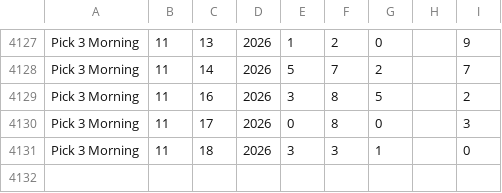
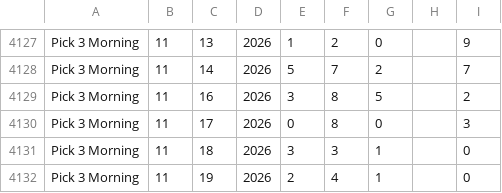
Before and after one commit to kliggins12/batchmate, a CSV file: slotterhouse-data/pick3morning.csv, drawn as a sheet; only a part is shown, gaps mark what is left out.

```diff
--- a/slotterhouse-data/pick3morning.csv
+++ b/slotterhouse-data/pick3morning.csv
@@ -4131 +4131,2 @@ Pick 3 Morning,11,17,2026,0,8,0,,3
 Pick 3 Morning,11,18,2026,3,3,1,,0
+Pick 3 Morning,11,19,2026,2,4,1,,0
```
Also changed, not shown: slotterhouse-data/aon_day.csv, slotterhouse-data/aon_morning.csv, 15 other files.
